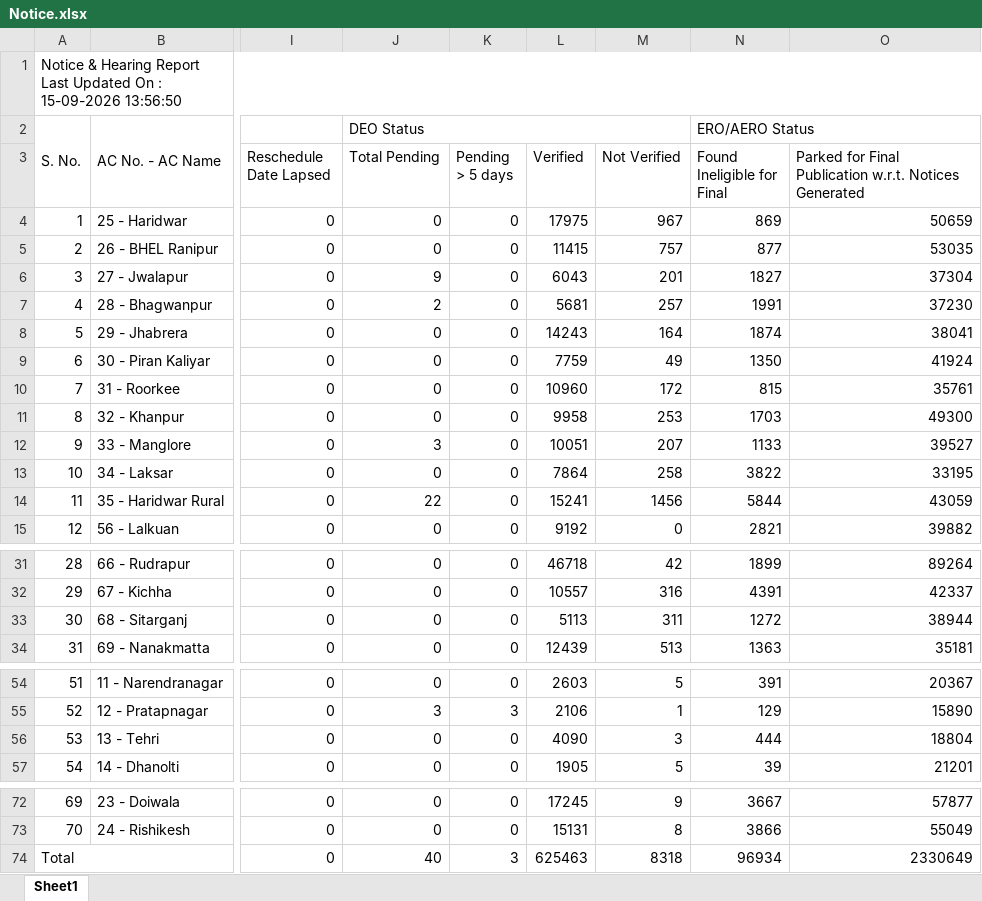
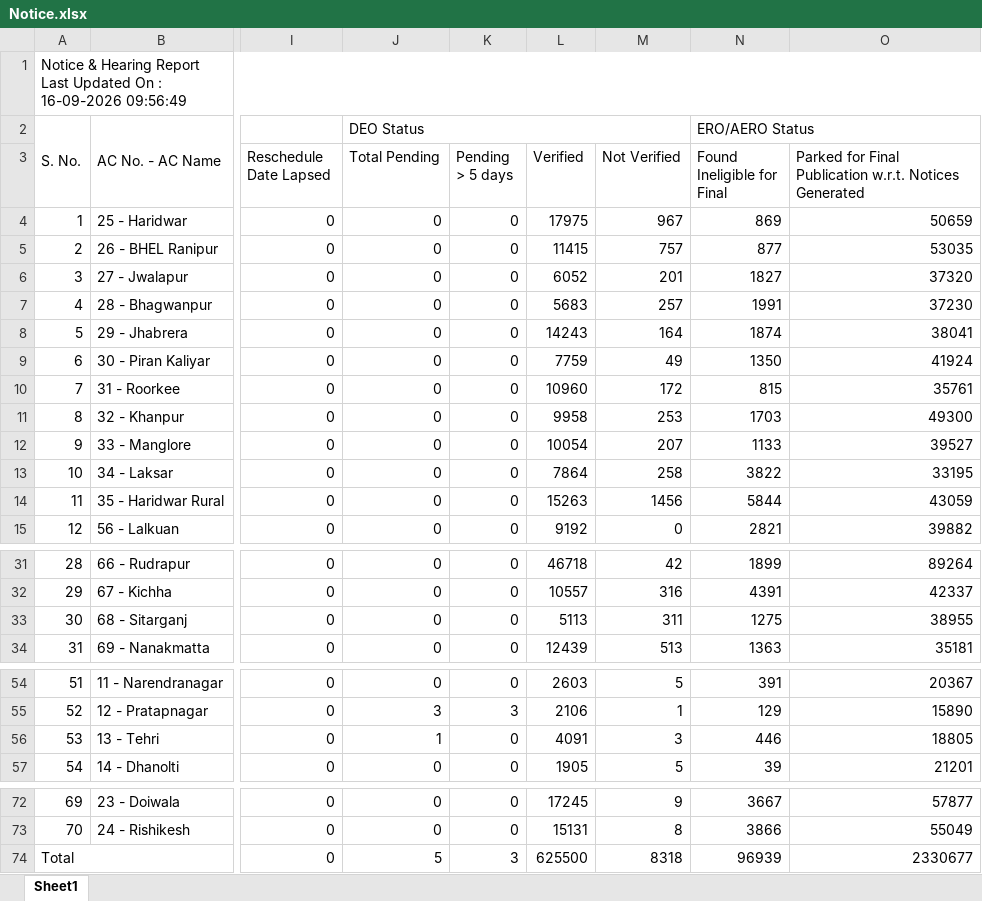
Before and after one commit to mannavibe-sudo/Form-Processing, an Excel workbook: Notice.xlsx, sheet Sheet1, drawn as a sheet; only a part is shown, gaps mark what is left out; values as stored, in another font and other column widths than the file's, no borders; the diff names each change by its address in the sheet, - before the commit and + after, or states it on an @@ line.

```diff
--- a/Notice.xlsx (sheet Sheet1)
+++ b/Notice.xlsx (sheet Sheet1)
-A1: …On : 15-09-2026 13:56:50
+A1: …On : 16-09-2026 09:56:49
-J6 (Total Pending): 9
+J6 (Total Pending): 0
-L6 (Verified): 6043
+L6 (Verified): 6052
-O6: 37304
+O6: 37320
-J7 (Total Pending): 2
+J7 (Total Pending): 0
-L7 (Verified): 5681
+L7 (Verified): 5683
-J12 (Total Pending): 3
+J12 (Total Pending): 0
-L12 (Verified): 10051
+L12 (Verified): 10054
-J14 (Total Pending): 22
+J14 (Total Pending): 0
-L14 (Verified): 15241
+L14 (Verified): 15263
-N33 (Found Ineligible for Final): 1272
+N33 (Found Ineligible for Final): 1275
-O33: 38944
+O33: 38955
-J56 (Total Pending): 0
+J56 (Total Pending): 1
-L56 (Verified): 4090
+L56 (Verified): 4091
-N56 (Found Ineligible for Final): 444
+N56 (Found Ineligible for Final): 446
-O56: 18804
+O56: 18805
-J74 (Total Pending): 40
+J74 (Total Pending): 5
-L74 (Verified): 625463
+L74 (Verified): 625500
-N74 (Found Ineligible for Final): 96934
+N74 (Found Ineligible for Final): 96939
-O74: 2330649
+O74: 2330677
```
Also changed, not shown: Form_Processing.xlsx, Partwise.xlsx.
